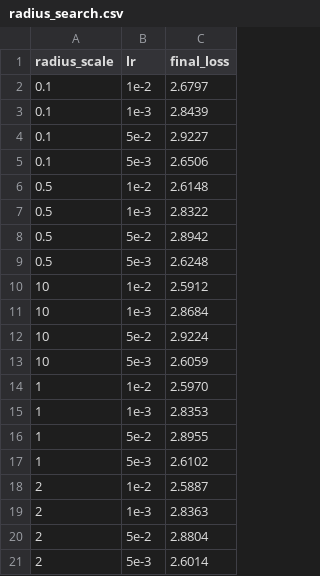
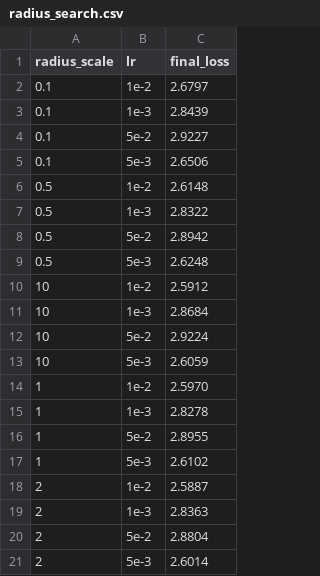
Before and after one commit to Unakar/Spectral-Ball-Optimizer, a CSV file: plot_figures/raw_data/radius/radius_search.csv, drawn as a sheet.

Commit message:
radius

```diff
--- a/plot_figures/raw_data/radius/radius_search.csv
+++ b/plot_figures/raw_data/radius/radius_search.csv
@@ -14,3 +14,3 @@ radius_scale,lr,final_loss
 1,1e-2,2.5970
-1,1e-3,2.8353
+1,1e-3,2.8278
 1,5e-2,2.8955
```
Also changed, not shown: 12 other files.
